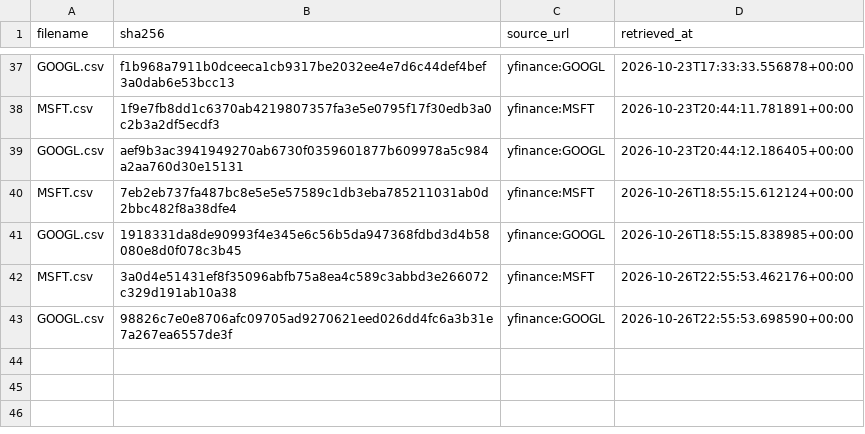
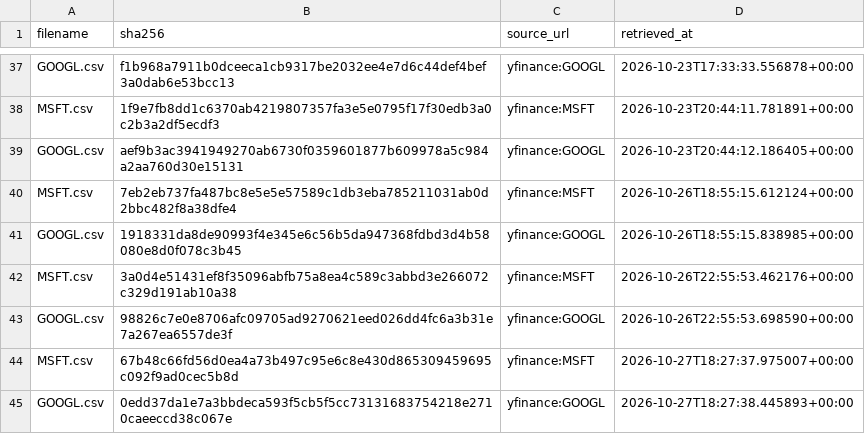
Before and after one commit to tienspz/AICOR, a CSV file: data/raw/market/manifest.csv, drawn as a sheet; only a part is shown, gaps mark what is left out; the diff names each change by its address in the sheet, - before the commit and + after, or states it on an @@ line.

```diff
--- a/data/raw/market/manifest.csv
+++ b/data/raw/market/manifest.csv
+row 44: MSFT.csv | 67b48c66fd56d0ea4a73b497c95e6c8e430d865309459695c092f9ad0cec5b8d | yfinance:MSFT | 2026-10-27T18:27:37.975007+00:00
+row 45: GOOGL.csv | 0edd37da1e7a3bbdeca593f5cb5f5cc73131683754218e2710caeeccd38c067e | yfinance:GOOGL | 2026-10-27T18:27:38.445893+00:00
```
Also changed, not shown: data/processed/market_quarterly.csv, data/raw/market/GOOGL.csv, 2 other files.
